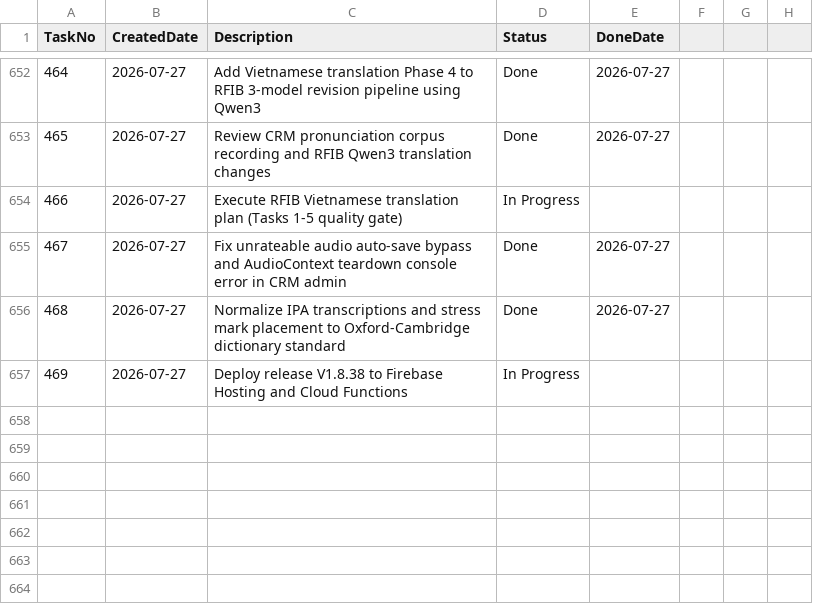
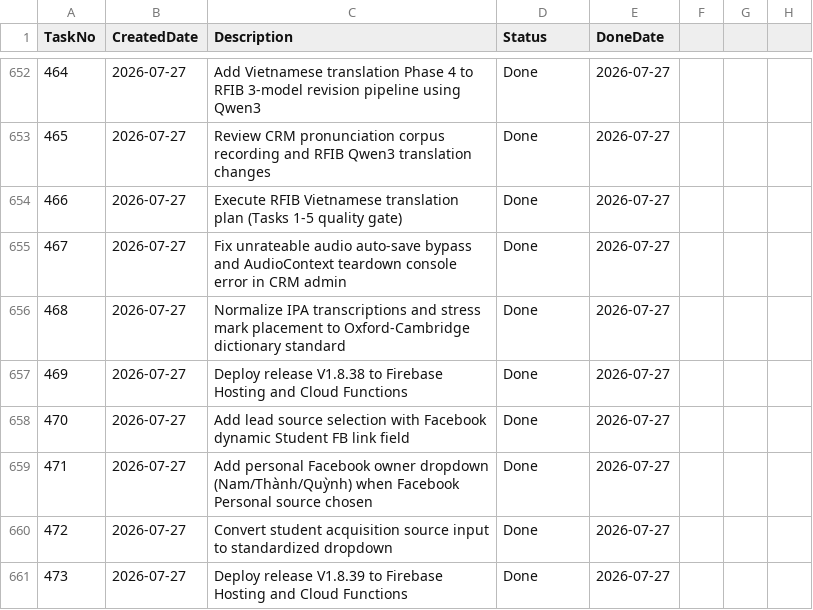
Before and after one commit to huathanhnam95-del/demoproject, a CSV file: TASK_TRACKER.csv, drawn as a sheet; only a part is shown, gaps mark what is left out.

Commit message:
Release V1.8.39: Standardize lead and student acquisition source dropdowns with dynamic FB link and personal owner selection

```diff
--- a/TASK_TRACKER.csv
+++ b/TASK_TRACKER.csv
@@ -653,5 +653,9 @@ TaskNo,CreatedDate,Description,Status,DoneDate
 465,2026-07-27,Review CRM pronunciation corpus recording and RFIB Qwen3 translation changes,Done,2026-07-27
-466,2026-07-27,Execute RFIB Vietnamese translation plan (Tasks 1-5 quality gate),In Progress,
+466,2026-07-27,Execute RFIB Vietnamese translation plan (Tasks 1-5 quality gate),Done,2026-07-27
 467,2026-07-27,Fix unrateable audio auto-save bypass and AudioContext teardown console error in CRM admin,Done,2026-07-27
 468,2026-07-27,Normalize IPA transcriptions and stress mark placement to Oxford-Cambridge dictionary standard,Done,2026-07-27
-469,2026-07-27,Deploy release V1.8.38 to Firebase Hosting and Cloud Functions,In Progress,
+469,2026-07-27,Deploy release V1.8.38 to Firebase Hosting and Cloud Functions,Done,2026-07-27
+470,2026-07-27,Add lead source selection with Facebook dynamic Student FB link field,Done,2026-07-27
+471,2026-07-27,Add personal Facebook owner dropdown (Nam/Thành/Quỳnh) when Facebook Personal source chosen,Done,2026-07-27
+472,2026-07-27,Convert student acquisition source input to standardized dropdown,Done,2026-07-27
+473,2026-07-27,Deploy release V1.8.39 to Firebase Hosting and Cloud Functions,Done,2026-07-27
```
Also changed, not shown: 20 other files.
